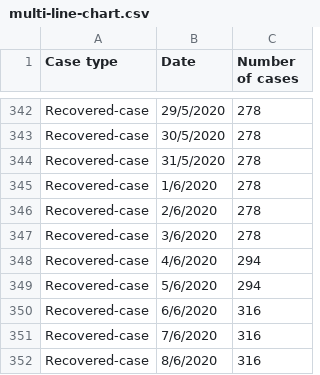
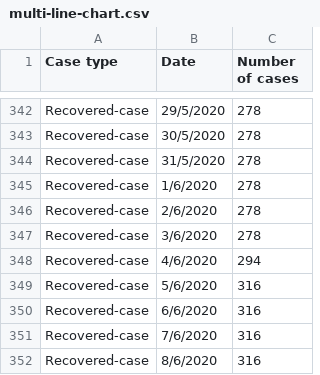
Before and after one commit to nngockhanhh/dsdv, a CSV file: multi-line-chart.csv, drawn as a sheet; only a part is shown, gaps mark what is left out.

Commit message:
Update multi-line-chart.csv

```diff
--- a/multi-line-chart.csv
+++ b/multi-line-chart.csv
@@ -348,3 +348,3 @@ Recovered-case,3/6/2020,278
 Recovered-case,4/6/2020,294
-Recovered-case,5/6/2020,294
+Recovered-case,5/6/2020,316
 Recovered-case,6/6/2020,316
```
